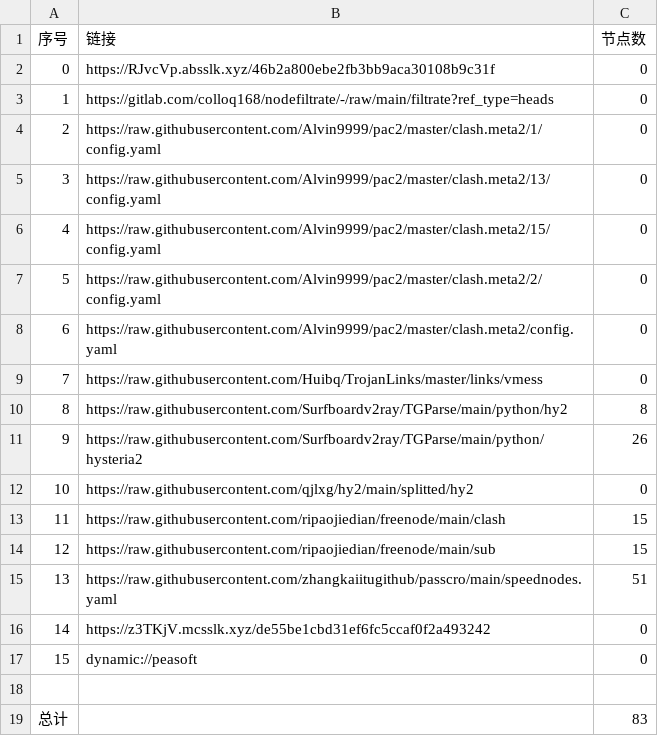
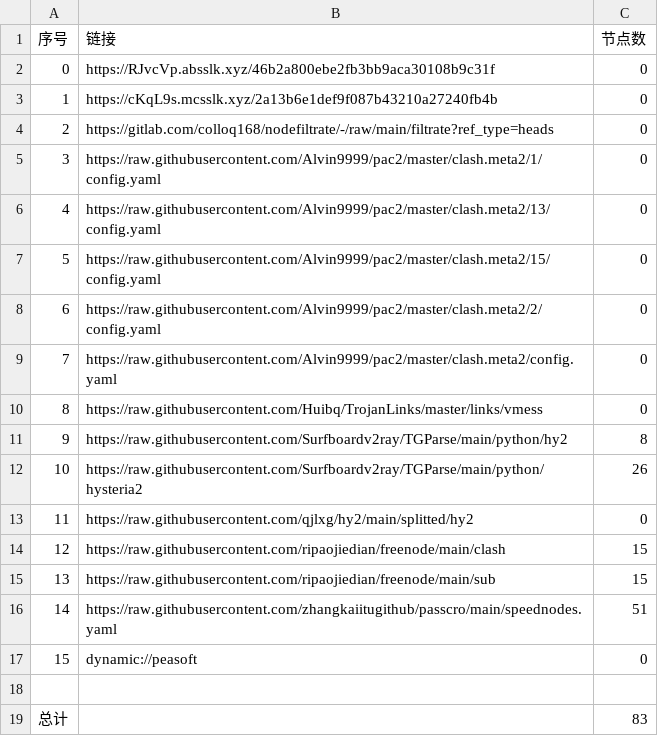
Before and after one commit to x-isd/AutoMergePublicNodes, a CSV file: list_result.csv, drawn as a sheet; removed rows and columns are numbered as before the commit, all else as after; the diff names each change by its address in the sheet, - before the commit and + after, or states it on an @@ line.

```diff
--- a/list_result.csv
+++ b/list_result.csv
+row 3: 1 | https://cKqL9s.mcsslk.xyz/2a13b6e1def9f087b43210a27240fb4b | 0
@@ column A (序号) renumbered between rows 4 and 16 @@
-row 16: 14 | https://z3TKjV.mcsslk.xyz/de55be1cbd31ef6fc5ccaf0f2a493242 | 0
```
Also changed, not shown: 22 other files.
